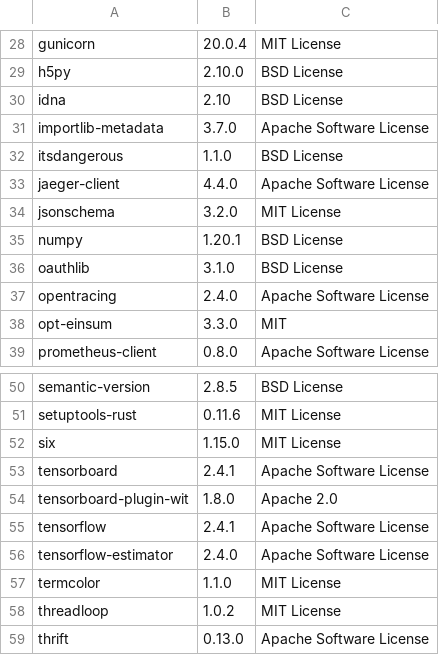
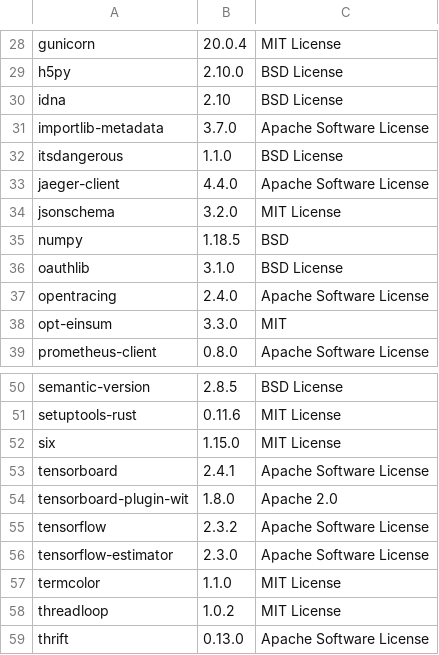
Before and after one commit to SeldonIO/seldon-core, a CSV file: python/licenses/license_info.csv, drawn as a sheet; only a part is shown, gaps mark what is left out.

```diff
--- a/python/licenses/license_info.csv
+++ b/python/licenses/license_info.csv
@@ -34,3 +34,3 @@
 "jsonschema","3.2.0","MIT License"
-"numpy","1.20.1","BSD License"
+"numpy","1.18.5","BSD"
 "oauthlib","3.1.0","BSD License"
@@ -54,4 +54,4 @@
 "tensorboard-plugin-wit","1.8.0","Apache 2.0"
-"tensorflow","2.4.1","Apache Software License"
-"tensorflow-estimator","2.4.0","Apache Software License"
+"tensorflow","2.3.2","Apache Software License"
+"tensorflow-estimator","2.3.0","Apache Software License"
 "termcolor","1.1.0","MIT License"
```
Also changed, not shown: 2 other files.
